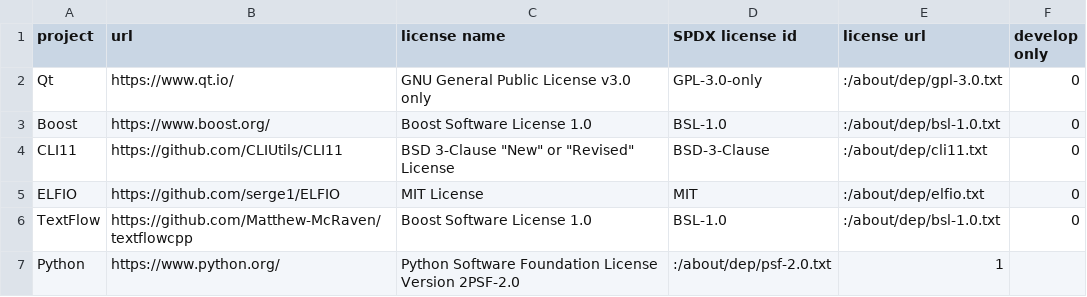
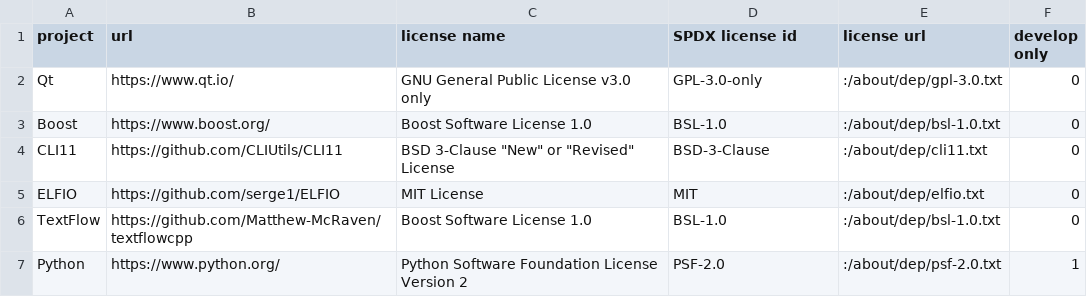
Before and after one commit to Matthew-McRaven/Pepp, a CSV file: logic/help/about/data/dependencies.csv, drawn as a sheet; the diff names each change by its address in the sheet, - before the commit and + after, or states it on an @@ line.

Commit message:
fix(help.about): fix parsing for development dependency flag

```diff
--- a/logic/help/about/data/dependencies.csv
+++ b/logic/help/about/data/dependencies.csv
-C7 (license name): …License Version 2PSF-2.0
+C7 (license name): …License Version 2
-D7 (SPDX license id): :/about/dep/psf-2.0.txt
+D7 (SPDX license id): PSF-2.0
-E7 (license url): 1
+E7 (license url): :/about/dep/psf-2.0.txt
-F7 (develop only): (empty)
+F7 (develop only): 1
```
Also changed, not shown: 2 other files.
